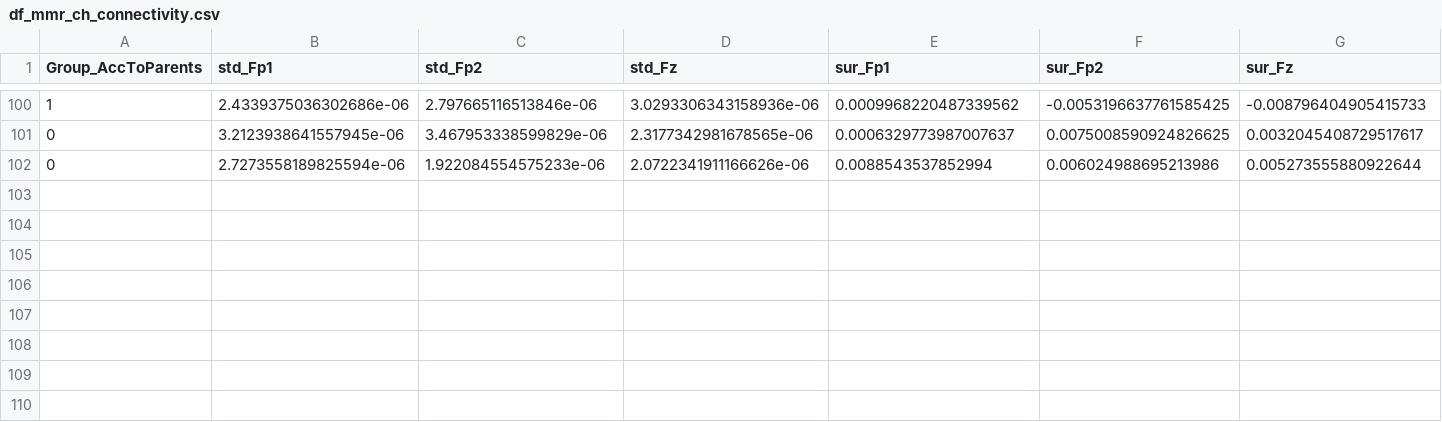
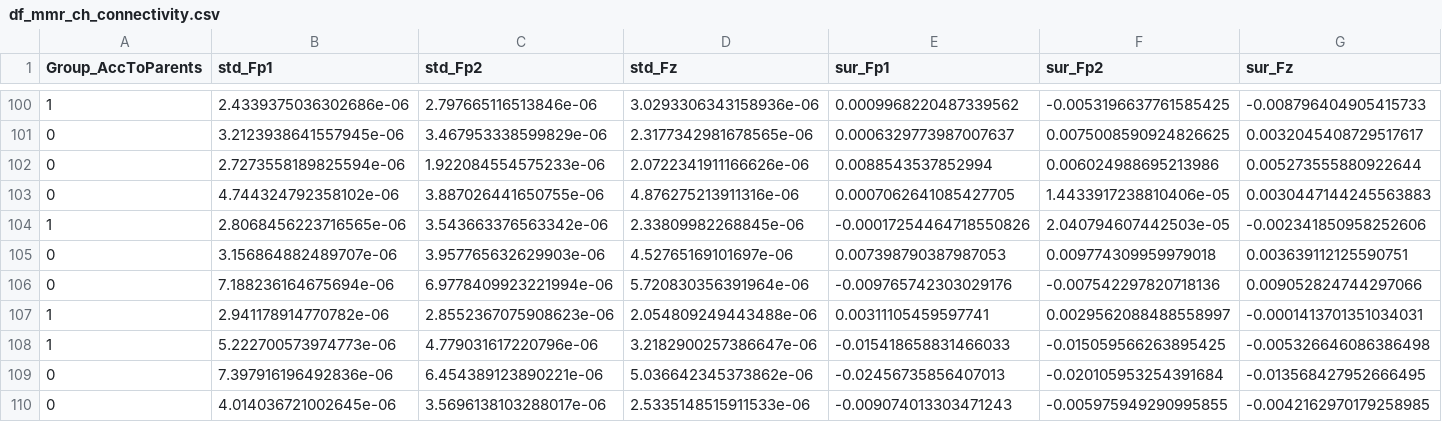
Before and after one commit to eegyolk-ai/eegyolk, a CSV file: dyslexiaprediction_nadine/df_mmr_ch_connectivity.csv, drawn as a sheet; only a part is shown, gaps mark what is left out; rows hold the shown columns only; the diff names each change by its address in the sheet, - before the commit and + after, or states it on an @@ line.

```diff
--- a/dyslexiaprediction_nadine/df_mmr_ch_connectivity.csv
+++ b/dyslexiaprediction_nadine/df_mmr_ch_connectivity.csv
+row 103: 0 | 4.744324792358102e-06 | 3.887026441650755e-06 | 4.876275213911316e-06 | 0.0007062641085427705 | 1.4433917238810406e-05 | 0.0030447144245563883
+row 104: 1 | 2.8068456223716565e-06 | 3.543663376563342e-06 | 2.33809982268845e-06 | -0.00017254464718550826 | 2.040794607442503e-05 | -0.002341850958252606
+row 105: 0 | 3.156864882489707e-06 | 3.957765632629903e-06 | 4.52765169101697e-06 | 0.007398790387987053 | 0.009774309959979018 | 0.003639112125590751
+row 106: 0 | 7.188236164675694e-06 | 6.9778409923221994e-06 | 5.720830356391964e-06 | -0.009765742303029176 | -0.007542297820718136 | 0.009052824744297066
+row 107: 1 | 2.941178914770782e-06 | 2.8552367075908623e-06 | 2.054809249443488e-06 | 0.00311105459597741 | 0.0029562088488558997 | -0.0001413701351034031
+row 108: 1 | 5.222700573974773e-06 | 4.779031617220796e-06 | 3.2182900257386647e-06 | -0.015418658831466033 | -0.015059566263895425 | -0.005326646086386498
+row 109: 0 | 7.397916196492836e-06 | 6.454389123890221e-06 | 5.036642345373862e-06 | -0.02456735856407013 | -0.020105953254391684 | -0.013568427952666495
+row 110: 0 | 4.014036721002645e-06 | 3.5696138103288017e-06 | 2.5335148515911533e-06 | -0.009074013303471243 | -0.005975949290995855 | -0.0042162970179258985
```
Also changed, not shown: dyslexiaprediction_nadine/metadata.csv, 12 other files.
